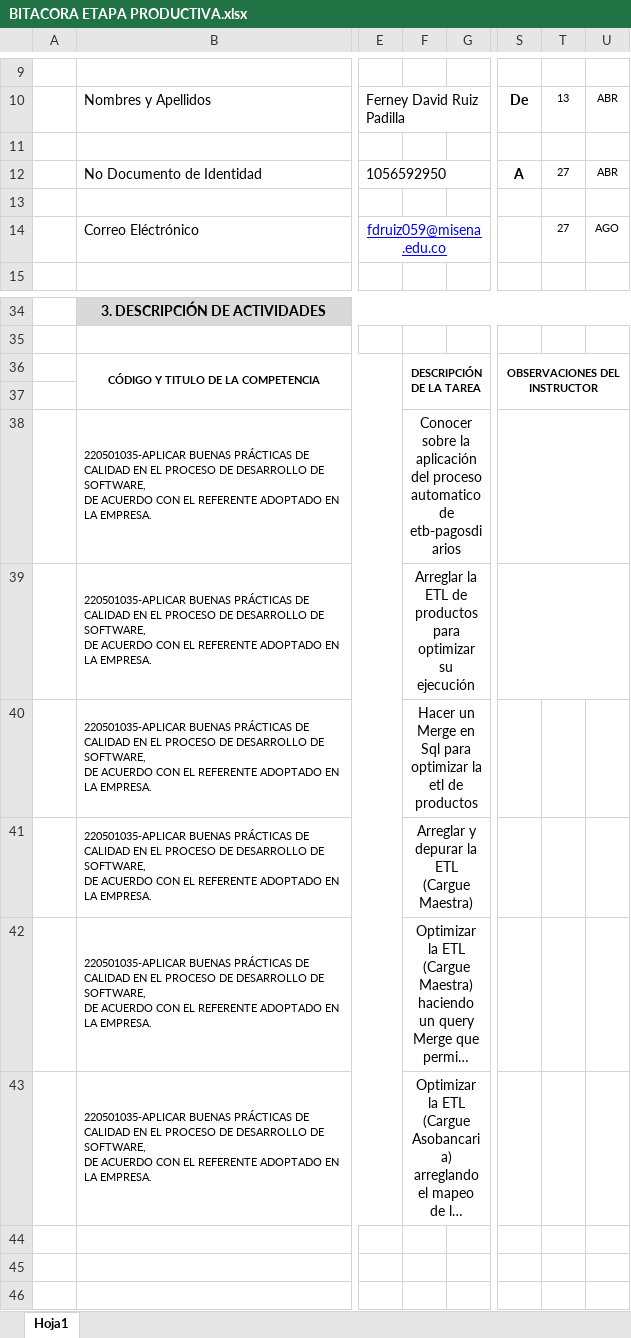
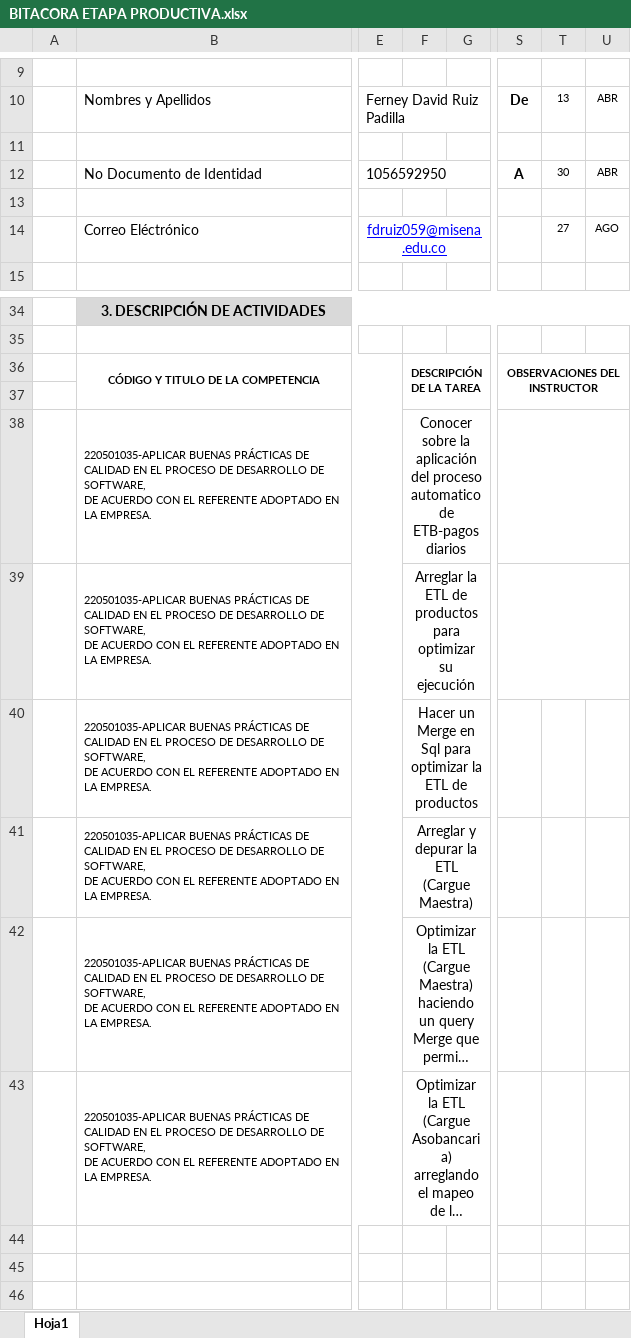
Before and after one commit to Deividpad/Files-Practice, an Excel workbook: Bitacoras/4.Final 27 Abril/BITACORA ETAPA PRODUCTIVA.xlsx, sheet Hoja1, drawn as a sheet; only a part is shown, gaps mark what is left out; long unchanged cells end in …; values as stored, in another font and other column widths than the file's, no borders; charts and pictures not drawn; the diff names each change by its address in the sheet, - before the commit and + after, or states it on an @@ line.

```diff
--- a/Bitacoras/4.Final 27 Abril/BITACORA ETAPA PRODUCTIVA.xlsx (sheet Hoja1)
+++ b/Bitacoras/4.Final 27 Abril/BITACORA ETAPA PRODUCTIVA.xlsx (sheet Hoja1)
-T12: 27
+T12: 30
-F38: …automatico de etb-pagosdiarios
+F38: …automatico de ETB-pagosdiarios
-F40: …optimizar la etl de productos
+F40: …optimizar la ETL de productos
```
Also changed, not shown: Bitacoras/5.Inicio 13 Mayo/BITACORA ETAPA PRODUCTIVA.xlsx, Bitacoras/6.Final 27 Mayo/BITACORA ETAPA PRODUCTIVA.xlsx, 7 other files.
